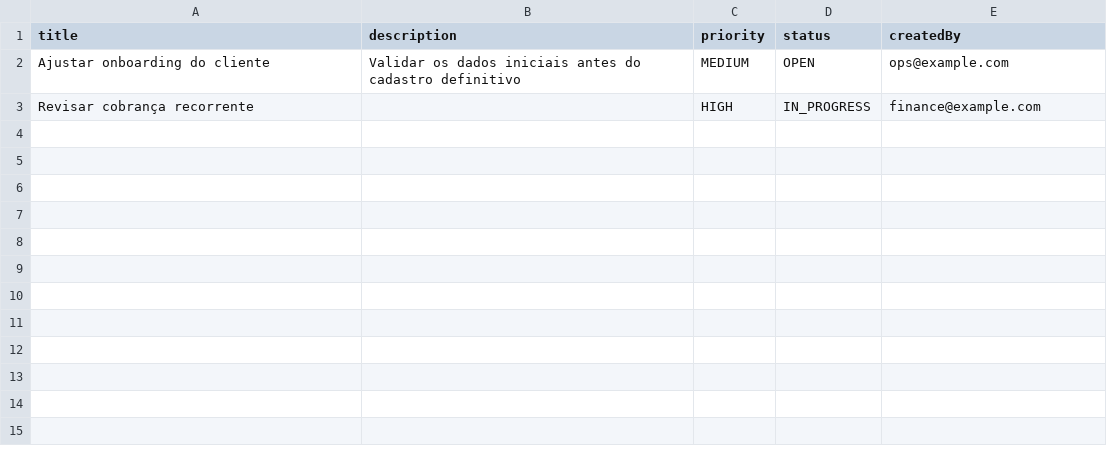
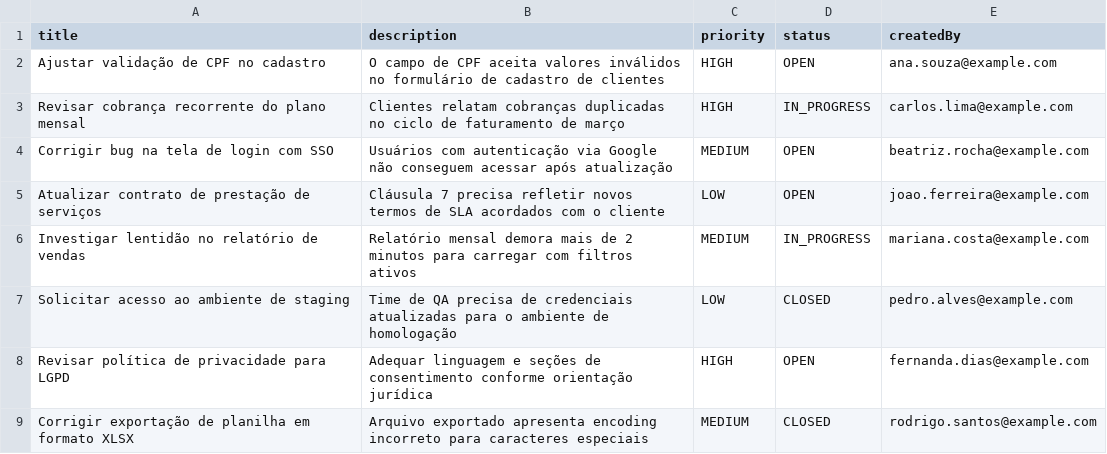
Before and after one commit to pedrosatin/bliss, a CSV file: playwright-automation/src/examples/form-data.csv, drawn as a sheet.

Commit message:
adiciona dotenv e .env.example, ajusta dados de mock do csv, corrige bug no log e instancia context a cada linha

```diff
--- a/playwright-automation/src/examples/form-data.csv
+++ b/playwright-automation/src/examples/form-data.csv
@@ -1,3 +1,9 @@
 title,description,priority,status,createdBy
-Ajustar onboarding do cliente,Validar os dados iniciais antes do cadastro definitivo,MEDIUM,OPEN,ops@example.com
-Revisar cobrança recorrente,,HIGH,IN_PROGRESS,finance@example.com
+Ajustar validação de CPF no cadastro,O campo de CPF aceita valores inválidos no formulário de cadastro de clientes,HIGH,OPEN,ana.souza@example.com
+Revisar cobrança recorrente do plano mensal,Clientes relatam cobranças duplicadas no ciclo de faturamento de março,HIGH,IN_PROGRESS,carlos.lima@example.com
+Corrigir bug na tela de login com SSO,Usuários com autenticação via Google não conseguem acessar após atualização,MEDIUM,OPEN,beatriz.rocha@example.com
+Atualizar contrato de prestação de serviços,Cláusula 7 precisa refletir novos termos de SLA acordados com o cliente,LOW,OPEN,joao.ferreira@example.com
+Investigar lentidão no relatório de vendas,Relatório mensal demora mais de 2 minutos para carregar com filtros ativos,MEDIUM,IN_PROGRESS,mariana.costa@example.com
+Solicitar acesso ao ambiente de staging,Time de QA precisa de credenciais atualizadas para o ambiente de homologação,LOW,CLOSED,pedro.alves@example.com
+Revisar política de privacidade para LGPD,Adequar linguagem e seções de consentimento conforme orientação jurídica,HIGH,OPEN,fernanda.dias@example.com
+Corrigir exportação de planilha em formato XLSX,Arquivo exportado apresenta encoding incorreto para caracteres especiais,MEDIUM,CLOSED,rodrigo.santos@example.com
```
Also changed, not shown: 6 other files.
